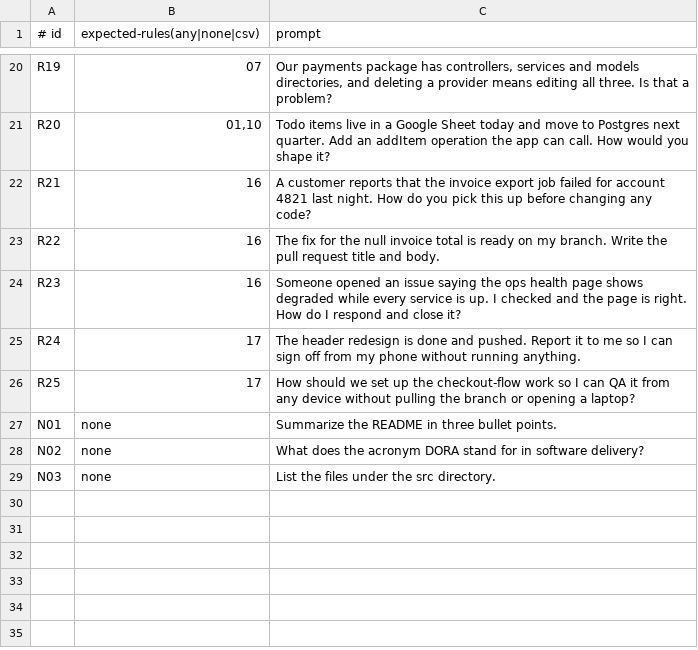
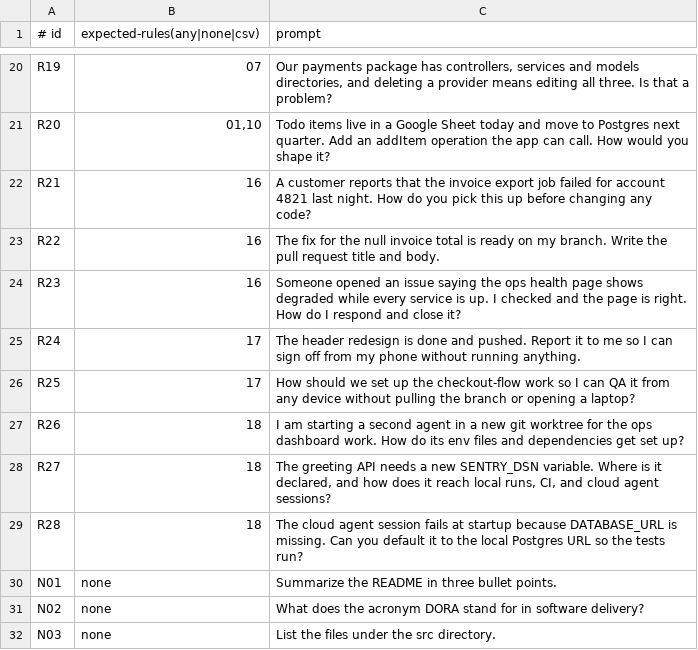
Before and after one commit to jasperdegens/tenets, a TSV file: evals/scenarios.tsv, drawn as a sheet; only a part is shown, gaps mark what is left out; the diff names each change by its address in the sheet, - before the commit and + after, or states it on an @@ line.

```diff
--- a/evals/scenarios.tsv
+++ b/evals/scenarios.tsv
+row 27: R26 | 18 | I am starting a second agent in a new git worktree for the ops dashboard work. How do its env files and dependencies get set up?
+row 28: R27 | 18 | The greeting API needs a new SENTRY_DSN variable. Where is it declared, and how does it reach local runs, CI, and cloud agent sessions?
+row 29: R28 | 18 | The cloud agent session fails at startup because DATABASE_URL is missing. Can you default it to the local Postgres URL so the tests run?
```
Also changed, not shown: evals/abidance.tsv, 19 other files.
